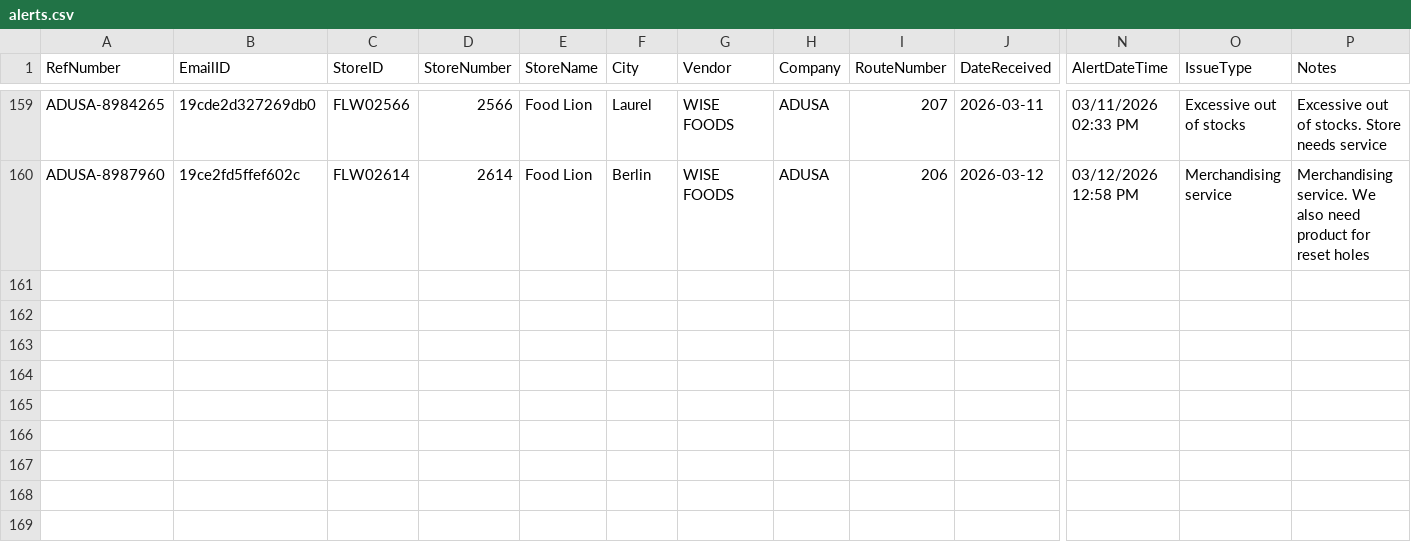
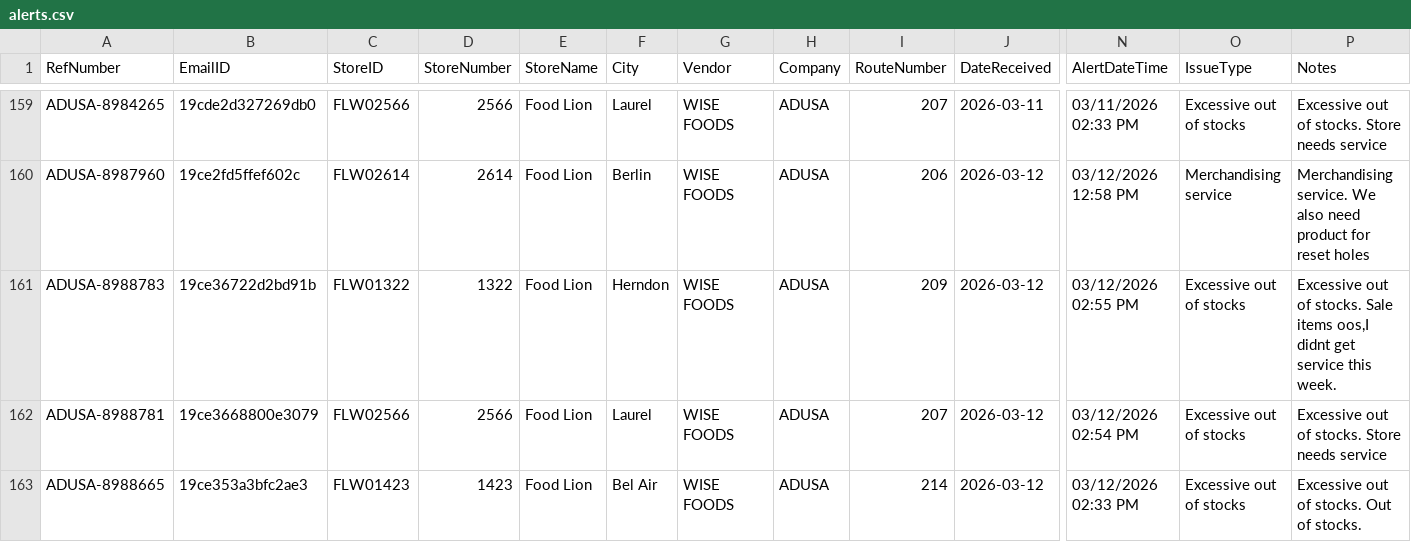
Before and after one commit to Mahpour4/Map-tracker, a CSV file: src/data/alerts.csv, drawn as a sheet; only a part is shown, gaps mark what is left out; rows hold the shown columns only; the diff names each change by its address in the sheet, - before the commit and + after, or states it on an @@ line.

Commit message:
Update alerts.csv from Map Tracker app

```diff
--- a/src/data/alerts.csv
+++ b/src/data/alerts.csv
+row 161: ADUSA-8988783 | 19ce36722d2bd91b | FLW01322 | 1322 | Food Lion | Herndon | WISE FOODS | ADUSA | 209 | 2026-03-12 | 03/12/2026 02:55 PM | Excessive out of stocks | Excessive out of stocks. Sale items oos,I didnt get service this week.
+row 162: ADUSA-8988781 | 19ce3668800e3079 | FLW02566 | 2566 | Food Lion | Laurel | WISE FOODS | ADUSA | 207 | 2026-03-12 | 03/12/2026 02:54 PM | Excessive out of stocks | Excessive out of stocks. Store needs service
+row 163: ADUSA-8988665 | 19ce353a3bfc2ae3 | FLW01423 | 1423 | Food Lion | Bel Air | WISE FOODS | ADUSA | 214 | 2026-03-12 | 03/12/2026 02:33 PM | Excessive out of stocks | Excessive out of stocks. Out of stocks.
```
